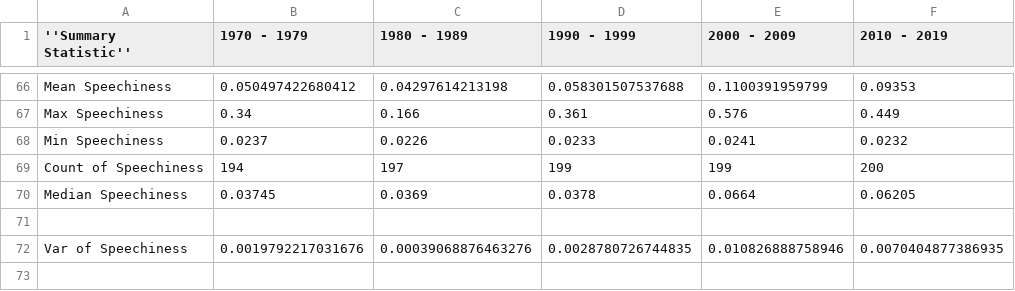
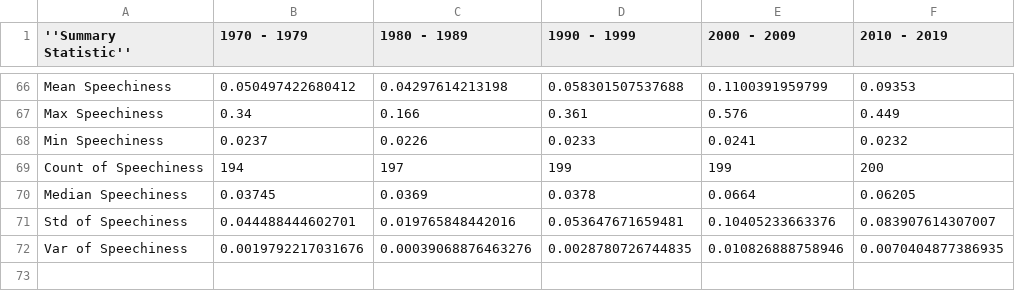
Before and after one commit to Jingxue-24/QM2-team9, a CSV file: summary-per-decade.csv, drawn as a sheet; only a part is shown, gaps mark what is left out; the diff names each change by its address in the sheet, - before the commit and + after, or states it on an @@ line.

Commit message:
Update summary-per-decade.csv

```diff
--- a/summary-per-decade.csv
+++ b/summary-per-decade.csv
-row 71: (empty)
+row 71: Std of Speechiness | 0.044488444602701 | 0.019765848442016 | 0.053647671659481 | 0.10405233663376 | 0.083907614307007
```
